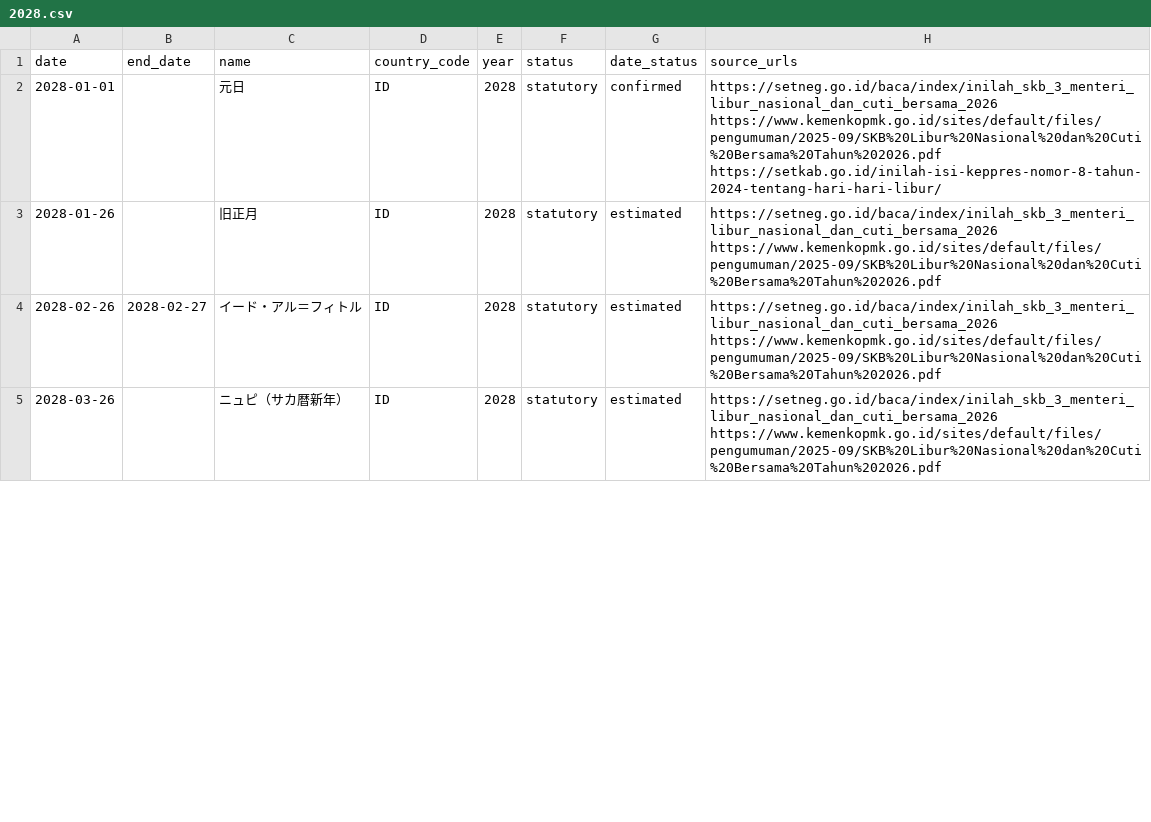
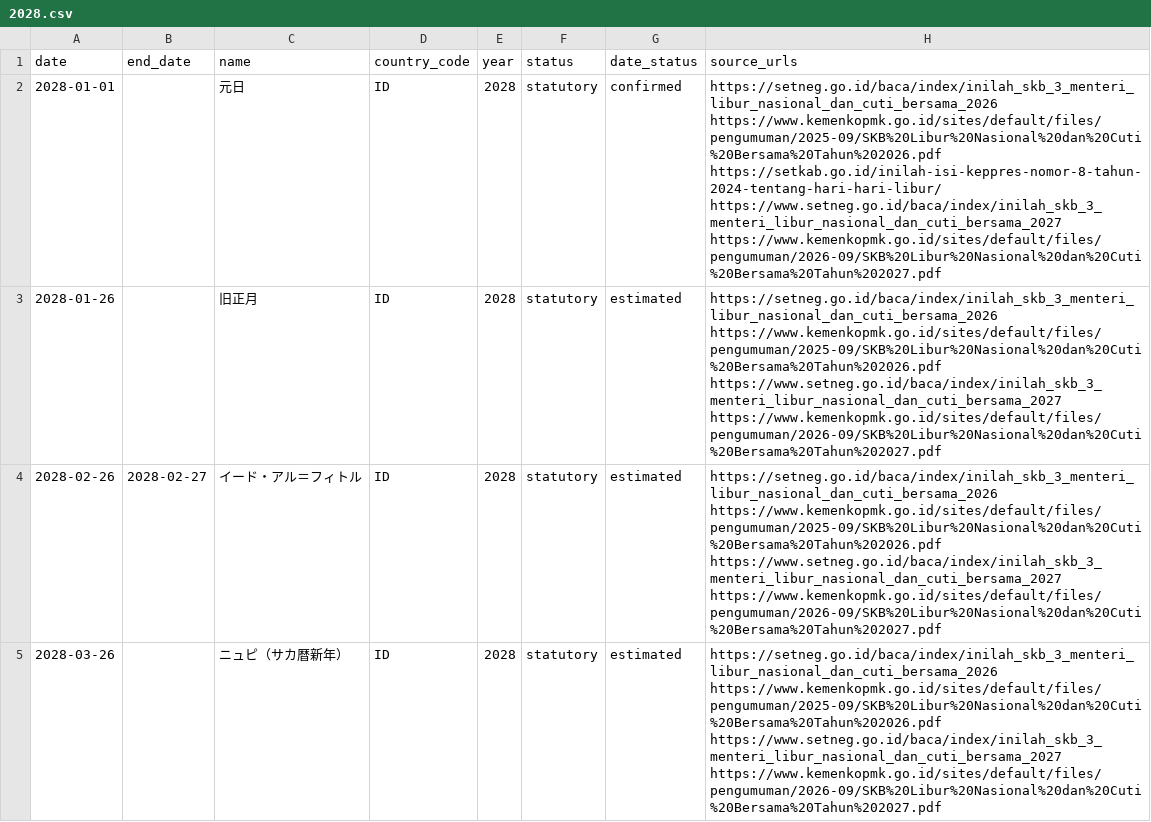
Before and after one commit to weiqi-kids/aeiou-pages-ja, a CSV file: holidays/id/2028.csv, drawn as a sheet; only a part is shown; the diff covers the shown part only.

```diff
--- a/holidays/id/2028.csv
+++ b/holidays/id/2028.csv
@@ -1,5 +1,5 @@
 date,end_date,name,country_code,year,status,date_status,source_urls
-2028-01-01,,元日,ID,2028,statutory,confirmed,https://setneg.go.id/baca/index/inilah_skb_3_menteri_libur_nasional_dan_cuti_bersama_2026 https://www.kemenkopmk.go.id/sites/default/files/pengumuman/2025-09/SKB%20Libur%20Nasional%20dan%20Cuti%20Bersama%20Tahun%202026.pdf https://setkab.go.id/inilah-isi-keppres-nomor-8-tahun-2024-tentang-hari-hari-libur/
-2028-01-26,,旧正月,ID,2028,statutory,estimated,https://setneg.go.id/baca/index/inilah_skb_3_menteri_libur_nasional_dan_cuti_bersama_2026 https://www.kemenkopmk.go.id/sites/default/files/pengumuman/2025-09/SKB%20Libur%20Nasional%20dan%20Cuti%20Bersama%20Tahun%202026.pdf
-2028-02-26,2028-02-27,イード・アル＝フィトル,ID,2028,statutory,estimated,https://setneg.go.id/baca/index/inilah_skb_3_menteri_libur_nasional_dan_cuti_bersama_2026 https://www.kemenkopmk.go.id/sites/default/files/pengumuman/2025-09/SKB%20Libur%20Nasional%20dan%20Cuti%20Bersama%20Tahun%202026.pdf
-2028-03-26,,ニュピ（サカ暦新年）,ID,2028,statutory,estimated,https://setneg.go.id/baca/index/inilah_skb_3_menteri_libur_nasional_dan_cuti_bersama_2026 https://www.kemenkopmk.go.id/sites/default/files/pengumuman/2025-09/SKB%20Libur%20Nasional%20dan%20Cuti%20Bersama%20Tahun%202026.pdf
+2028-01-01,,元日,ID,2028,statutory,confirmed,https://setneg.go.id/baca/index/inilah_skb_3_menteri_libur_nasional_dan_cuti_bersama_2026 https://www.kemenkopmk.go.id/sites/default/files/pengumuman/2025-09/SKB%20Libur%20Nasional%20dan%20Cuti%20Bersama%20Tahun%202026.pdf https://setkab.go.id/inilah-isi-keppres-nomor-8-tahun-2024-tentang-hari-hari-libur/ https://www.setneg.go.id/baca/index/inilah_skb_3_menteri_libur_nasional_dan_cuti_bersama_2027 https://www.kemenkopmk.go.id/sites/default/files/pengumuman/2026-09/SKB%20Libur%20Nasional%20dan%20Cuti%20Bersama%20Tahun%202027.pdf
+2028-01-26,,旧正月,ID,2028,statutory,estimated,https://setneg.go.id/baca/index/inilah_skb_3_menteri_libur_nasional_dan_cuti_bersama_2026 https://www.kemenkopmk.go.id/sites/default/files/pengumuman/2025-09/SKB%20Libur%20Nasional%20dan%20Cuti%20Bersama%20Tahun%202026.pdf https://www.setneg.go.id/baca/index/inilah_skb_3_menteri_libur_nasional_dan_cuti_bersama_2027 https://www.kemenkopmk.go.id/sites/default/files/pengumuman/2026-09/SKB%20Libur%20Nasional%20dan%20Cuti%20Bersama%20Tahun%202027.pdf
+2028-02-26,2028-02-27,イード・アル＝フィトル,ID,2028,statutory,estimated,https://setneg.go.id/baca/index/inilah_skb_3_menteri_libur_nasional_dan_cuti_bersama_2026 https://www.kemenkopmk.go.id/sites/default/files/pengumuman/2025-09/SKB%20Libur%20Nasional%20dan%20Cuti%20Bersama%20Tahun%202026.pdf https://www.setneg.go.id/baca/index/inilah_skb_3_menteri_libur_nasional_dan_cuti_bersama_2027 https://www.kemenkopmk.go.id/sites/default/files/pengumuman/2026-09/SKB%20Libur%20Nasional%20dan%20Cuti%20Bersama%20Tahun%202027.pdf
+2028-03-26,,ニュピ（サカ暦新年）,ID,2028,statutory,estimated,https://setneg.go.id/baca/index/inilah_skb_3_menteri_libur_nasional_dan_cuti_bersama_2026 https://www.kemenkopmk.go.id/sites/default/files/pengumuman/2025-09/SKB%20Libur%20Nasional%20dan%20Cuti%20Bersama%20Tahun%202026.pdf https://www.setneg.go.id/baca/index/inilah_skb_3_menteri_libur_nasional_dan_cuti_bersama_2027 https://www.kemenkopmk.go.id/sites/default/files/pengumuman/2026-09/SKB%20Libur%20Nasional%20dan%20Cuti%20Bersama%20Tahun%202027.pdf
```
Also changed, not shown: 12 edited cells elsewhere in this file, holidays/id/2026.csv, 51 other files.
